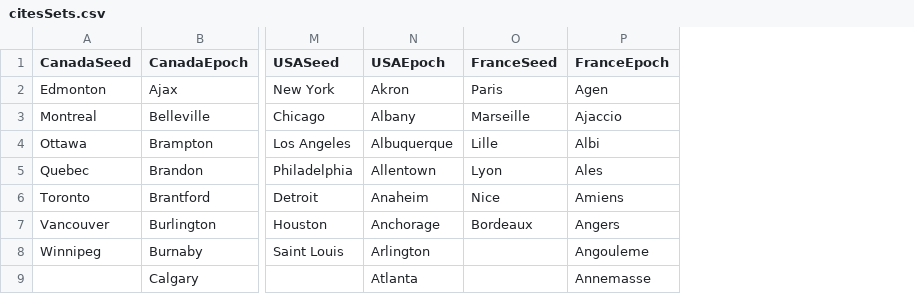
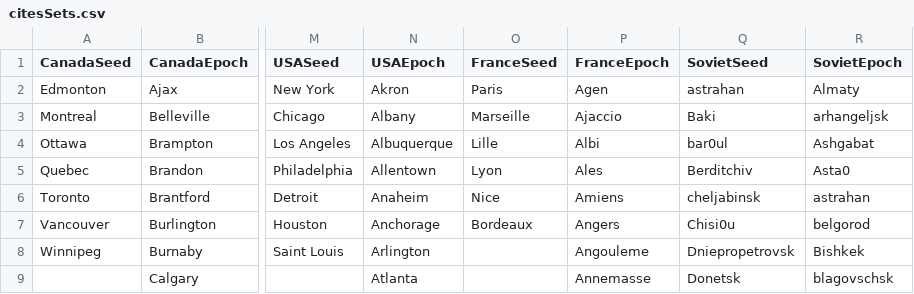
Before and after one commit to rmurcioUCL/RankDiversity, a CSV file: data/citesSets.csv, drawn as a sheet; only a part is shown, gaps mark what is left out; the diff names each change by its address in the sheet, - before the commit and + after, or states it on an @@ line.

```diff
--- a/data/citesSets.csv
+++ b/data/citesSets.csv
+column Q (SovietSeed), rows 2-9: astrahan | Baki | bar0ul | Berditchiv | cheljabinsk | Chisi0u | Dniepropetrovsk | Donetsk
+column R (SovietEpoch), rows 2-9: Almaty | arhangeljsk | Ashgabat | Asta0 | astrahan | belgorod | Bishkek | blagovschsk
```
Also changed, not shown: 1 other file.
